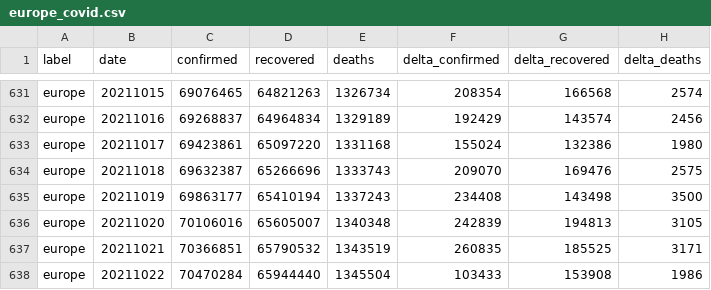
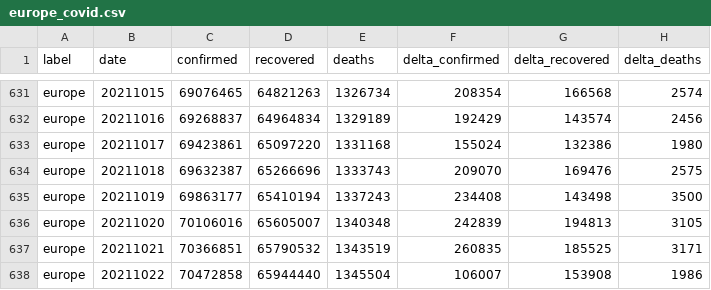
Before and after one commit to kirajano/corona-scrape-morgenpost, a CSV file: europe_covid.csv, drawn as a sheet; only a part is shown, gaps mark what is left out.

```diff
--- a/europe_covid.csv
+++ b/europe_covid.csv
@@ -637,2 +637,2 @@ europe,20211020,70106016,65605007,1340348,242839,194813,3105
 europe,20211021,70366851,65790532,1343519,260835,185525,3171
-europe,20211022,70470284,65944440,1345504,103433,153908,1986
+europe,20211022,70472858,65944440,1345504,106007,153908,1986
```
Also changed, not shown: germany_covid.csv, world_covid.csv.
